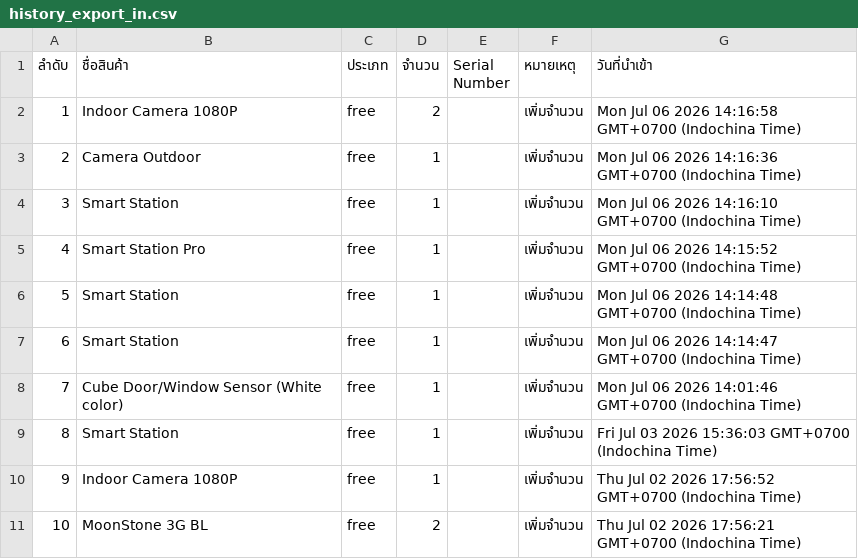
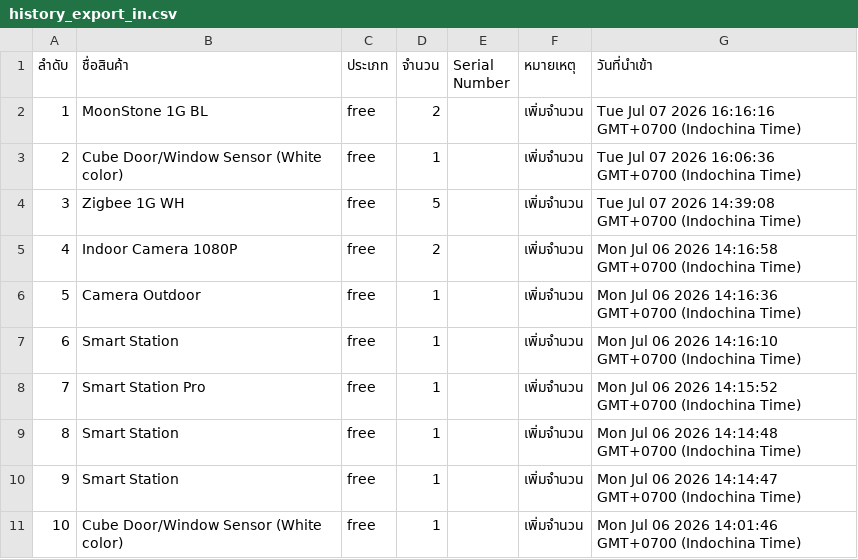
Before and after one commit to SurapatMut/service-warehouse, a CSV file: exports/history_export_in.csv, drawn as a sheet; only a part is shown; the shorter side is filled out with more unchanged rows; addresses are those after the commit; the diff names each change by its address in the sheet, - before the commit and + after, or states it on an @@ line.

```diff
--- a/exports/history_export_in.csv
+++ b/exports/history_export_in.csv
+row 2: 1 | MoonStone 1G BL | free | 2 |  | เพิ่มจำนวน | Tue Jul 07 2026 16:16:16 GMT+0700 (Indochina Time)
+row 3: 2 | Cube Door/Window Sensor (White color) | free | 1 |  | เพิ่มจำนวน | Tue Jul 07 2026 16:06:36 GMT+0700 (Indochina Time)
+row 4: 3 | Zigbee 1G WH | free | 5 |  | เพิ่มจำนวน | Tue Jul 07 2026 14:39:08 GMT+0700 (Indochina Time)
@@ column A (ลำดับ) renumbered from row 5 down @@
```
Also changed, not shown: exports/history_export_out.csv.
